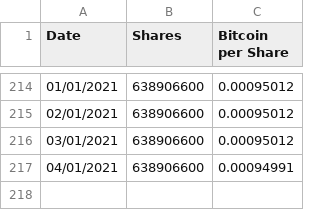
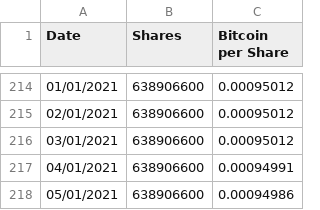
Before and after one commit to bofavom/grayscale_bitcoin_shares, a CSV file: grayscale_bitcoin.csv, drawn as a sheet; only a part is shown, gaps mark what is left out; the diff names each change by its address in the sheet, - before the commit and + after, or states it on an @@ line.

Commit message:
New update

```diff
--- a/grayscale_bitcoin.csv
+++ b/grayscale_bitcoin.csv
+row 218: 05/01/2021 | 638906600 | 0.00094986
```
